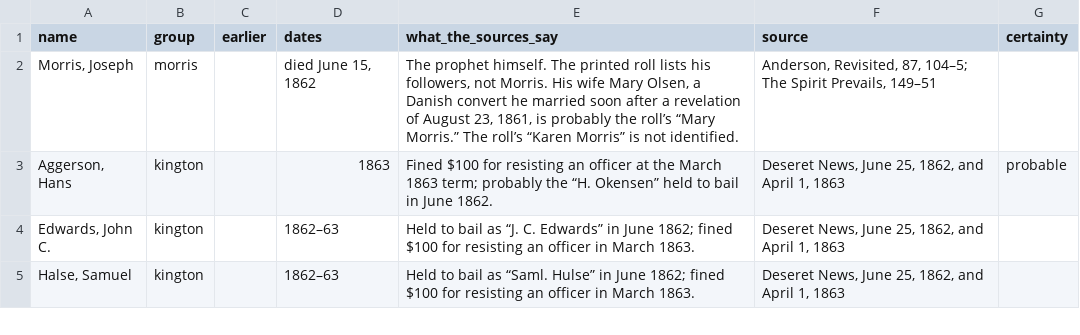
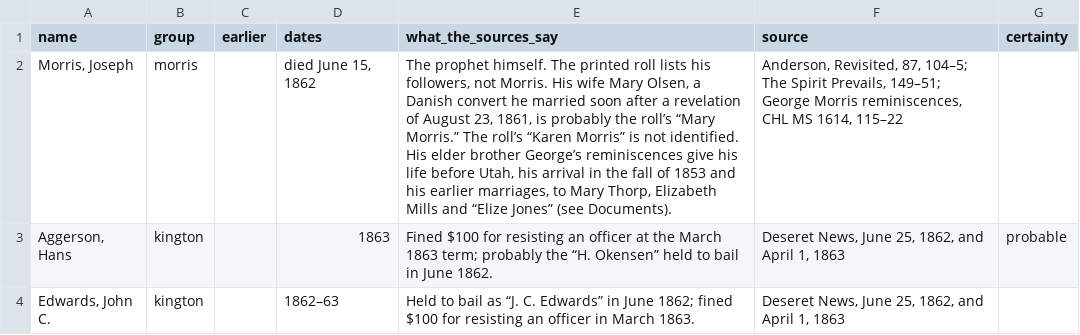
Before and after one commit to ericpaulrogers/morrisite.org, a CSV file: data/morrisite-others-named.csv, drawn as a sheet; only a part is shown; the shorter side is filled out with more unchanged rows; the diff names each change by its address in the sheet, - before the commit and + after, or states it on an @@ line.

```diff
--- a/data/morrisite-others-named.csv
+++ b/data/morrisite-others-named.csv
-E2 (what_the_sources_say): …not identified.
+E2 (what_the_sources_say): …not identified. His elder brother George’s reminiscences give his life before Utah, his arrival in the fall of 1853 and his earlier marriages, to Mary Thorp, Elizabeth Mills and “Elize Jones” (see Documents).
-F2 (source): …Spirit Prevails, 149–51
+F2 (source): …Spirit Prevails, 149–51; George Morris reminiscences, CHL MS 1614, 115–22
```
Also changed, not shown: 13 other files.
